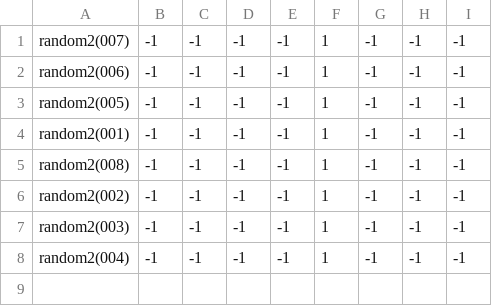
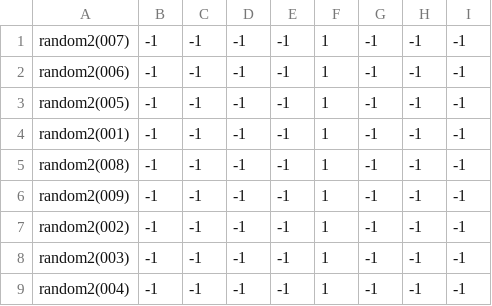
Before and after one commit to theunknowner/NN3-Excavated, a CSV file: NN3-Excavated/Training/Labels/Random.csv, drawn as a sheet; the diff names each change by its address in the sheet, - before the commit and + after, or states it on an @@ line.

```diff
--- a/NN3-Excavated/Training/Labels/Random.csv
+++ b/NN3-Excavated/Training/Labels/Random.csv
+row 6: random2(009) | -1 | -1 | -1 | -1 | 1 | -1 | -1 | -1
```
Also changed, not shown: 3 other files.
